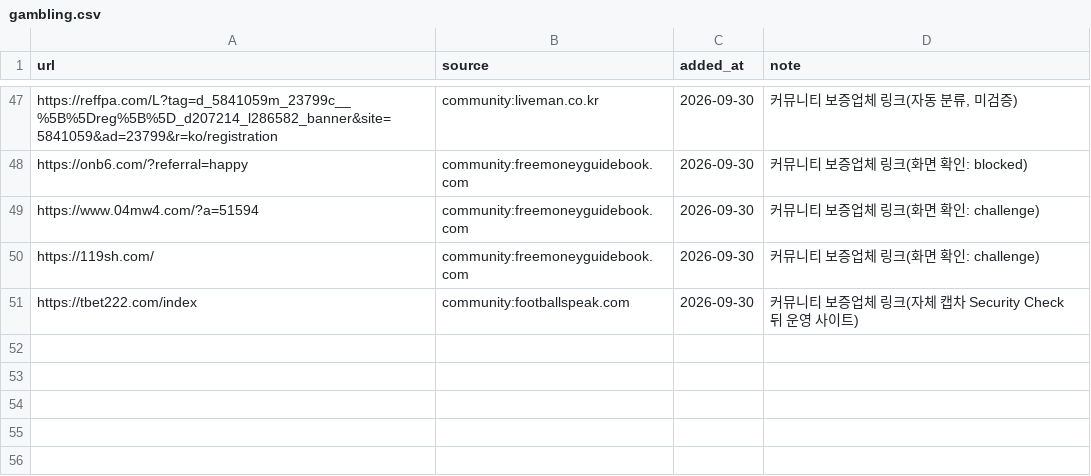
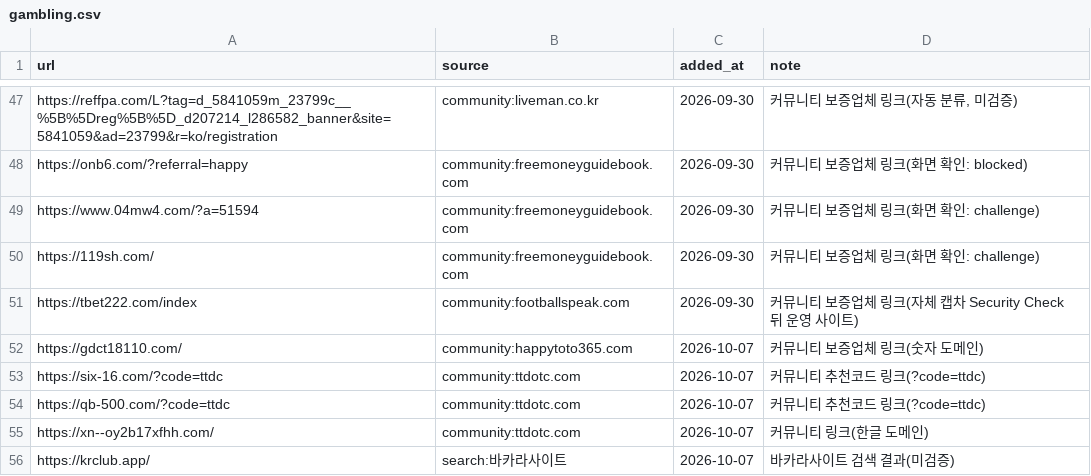
Before and after one commit to Holy-Min/gambling-content-detection, a CSV file: seeds/gambling.csv, drawn as a sheet; only a part is shown, gaps mark what is left out; the diff names each change by its address in the sheet, - before the commit and + after, or states it on an @@ line.

```diff
--- a/seeds/gambling.csv
+++ b/seeds/gambling.csv
+row 52: https://gdct18110.com/ | community:happytoto365.com | 2026-10-07 | 커뮤니티 보증업체 링크(숫자 도메인)
+row 53: https://six-16.com/?code=ttdc | community:ttdotc.com | 2026-10-07 | 커뮤니티 추천코드 링크(?code=ttdc)
+row 54: https://qb-500.com/?code=ttdc | community:ttdotc.com | 2026-10-07 | 커뮤니티 추천코드 링크(?code=ttdc)
+row 55: https://xn--oy2b17xfhh.com/ | community:ttdotc.com | 2026-10-07 | 커뮤니티 링크(한글 도메인)
+row 56: https://krclub.app/ | search:바카라사이트 | 2026-10-07 | 바카라사이트 검색 결과(미검증)
```
Also changed, not shown: seeds/candidates.csv, seeds/hard_negative.csv.
